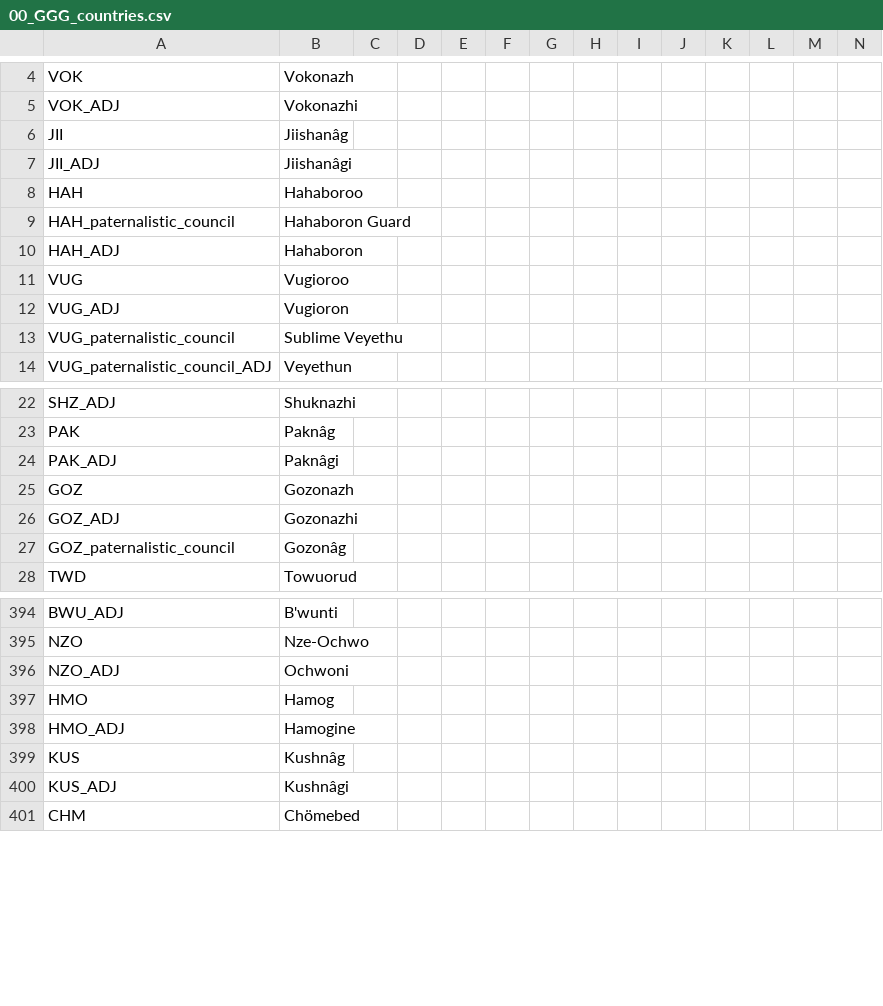
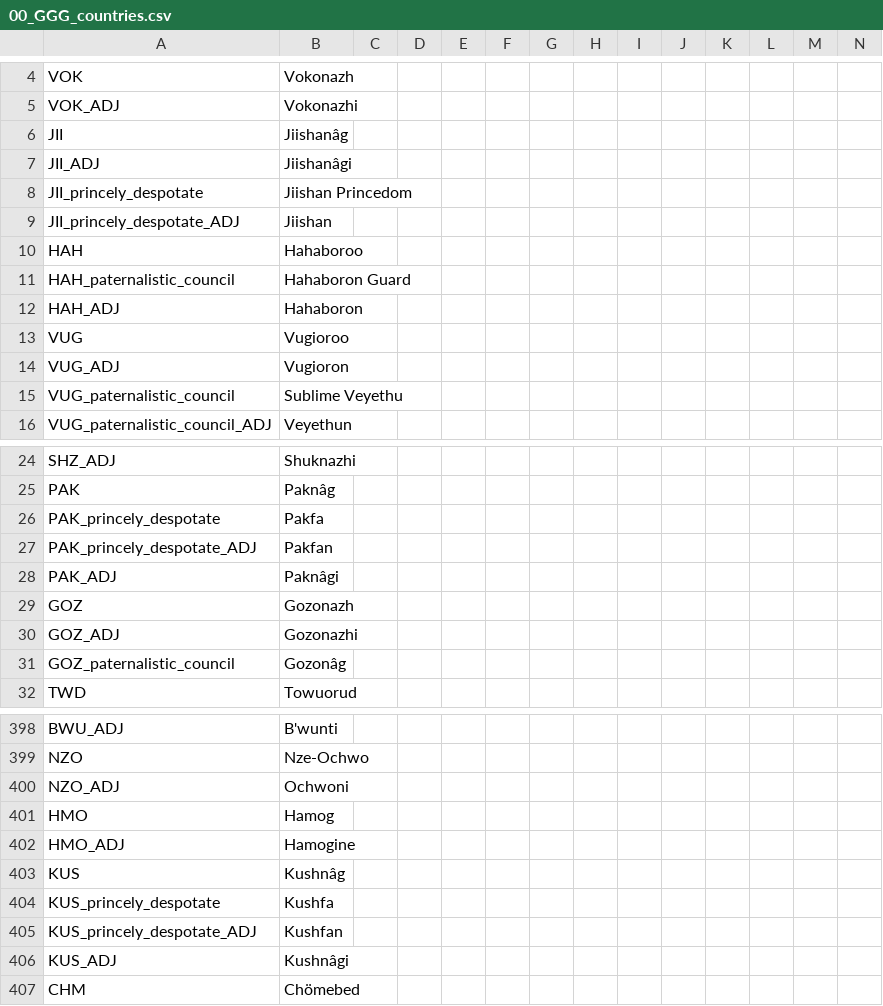
Before and after one commit to Gubelio/GGG, a CSV file: GGG/localisation/00_GGG_countries.csv, drawn as a sheet; only a part is shown, gaps mark what is left out; rows hold the shown columns only; the diff names each change by its address in the sheet, - before the commit and + after, or states it on an @@ line.

```diff
--- a/GGG/localisation/00_GGG_countries.csv
+++ b/GGG/localisation/00_GGG_countries.csv
+row 8: JII_princely_despotate | Jiishan Princedom
+row 9: JII_princely_despotate_ADJ | Jiishan
+row 26: PAK_princely_despotate | Pakfa
+row 27: PAK_princely_despotate_ADJ | Pakfan
+row 404: KUS_princely_despotate | Kushfa
+row 405: KUS_princely_despotate_ADJ | Kushfan
```
Also changed, not shown: GGG/localisation/00_GGG_events.csv, GGG/localisation/00_GGG_misc.csv, 8 other files.
